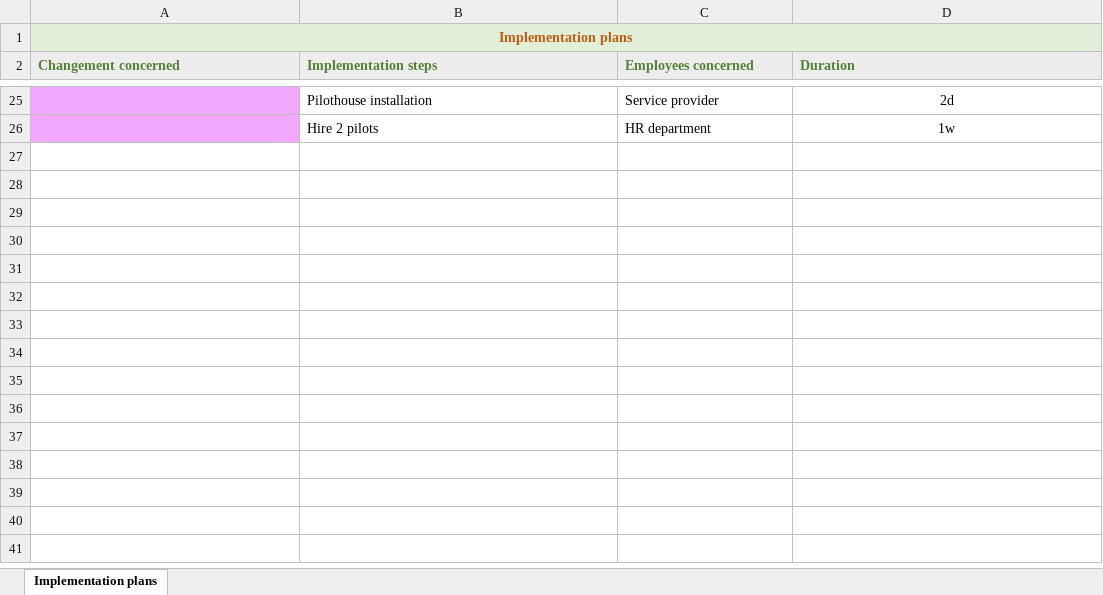
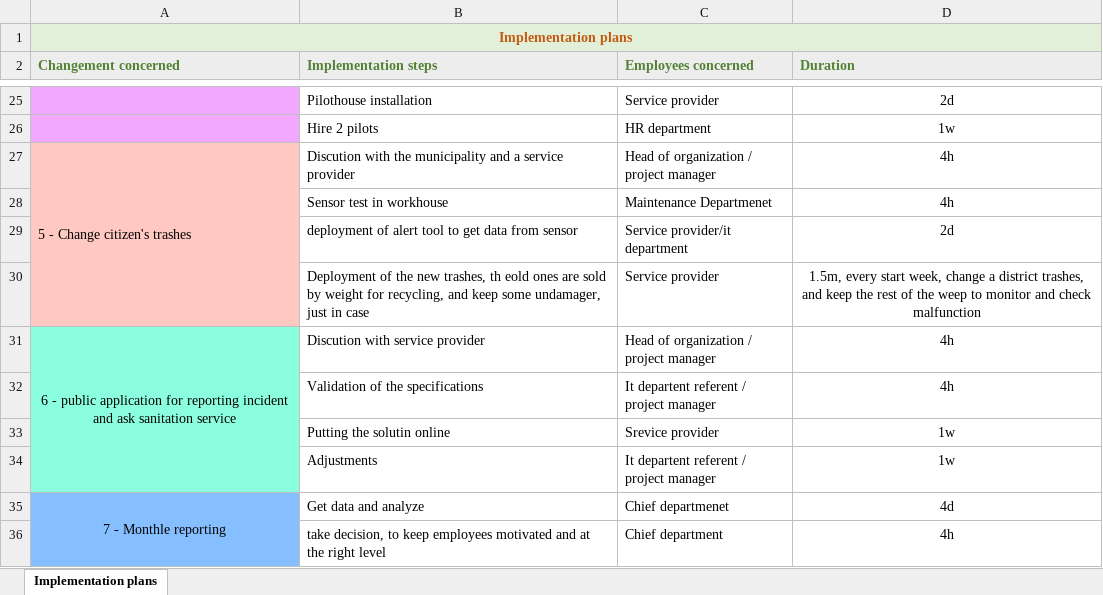
Before and after one commit to Makon1001/gotham_2020_20, an Excel workbook: Phase-1-preparation/Implementation plan/Implementation_plan.xlsx, sheet Implementation plans, drawn as a sheet; only a part is shown, gaps mark what is left out; values as stored, in another font and other column widths than the file's, no borders; the diff names each change by its address in the sheet, - before the commit and + after, or states it on an @@ line.

Commit message:
finish etude impact implementation plan and training plan

```diff
--- a/Phase-1-preparation/Implementation plan/Implementation_plan.xlsx (sheet Implementation plans)
+++ b/Phase-1-preparation/Implementation plan/Implementation_plan.xlsx (sheet Implementation plans)
+row 27: 5 - Change citizen's trashes | Discution with the municipality and a service provider | Head of organization / project manager | 4h
+row 28:  | Sensor test in workhouse | Maintenance Departmenet | 4h
+row 29:  | deployment of alert tool to get data from sensor | Service provider/it department | 2d
+row 30:  | Deployment of the new trashes, th eold ones are sold by weight for recycling, and keep some undamager, just in case | Service provider | 1.5m, every start week, change a district trashes, and keep the rest of the weep to monitor and check malfunction
+row 31: 6 - public application for reporting incident and ask sanitation service | Discution with service provider | Head of organization / project manager | 4h
+row 32:  | Validation of the specifications | It departent referent / project manager | 4h
+row 33:  | Putting the solutin online | Srevice provider | 1w
+row 34:  | Adjustments | It departent referent / project manager | 1w
+row 35: 7 - Monthle reporting | Get data and analyze | Chief departmenet | 4d
+row 36:  | take decision, to keep employees motivated and at the right level | Chief department | 4h
```
Also changed, not shown: Phase-1-preparation/Training_plans/training_plans.xlsx, 1 other file.
